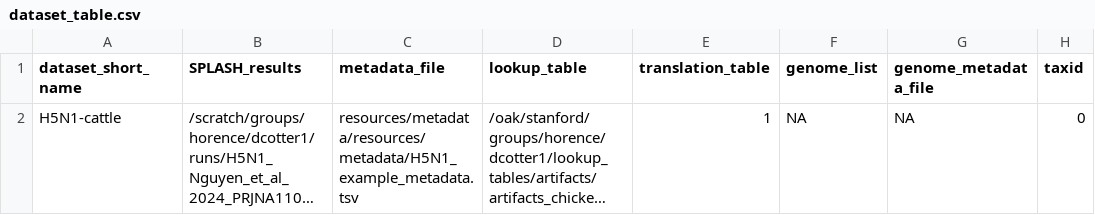
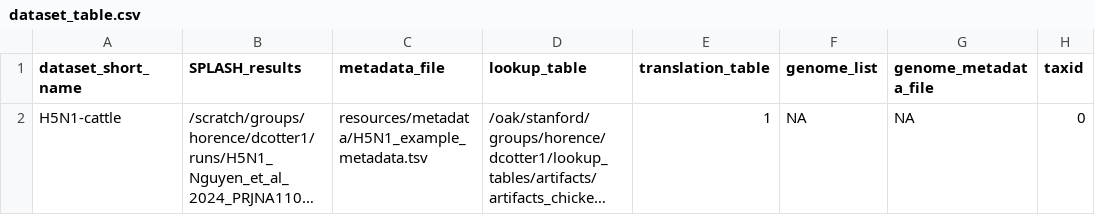
Before and after one commit to chstellar/flash26, a CSV file: dataset_table.csv, drawn as a sheet; long unchanged cells end in …; the diff names each change by its address in the sheet, - before the commit and + after, or states it on an @@ line.

```diff
--- a/dataset_table.csv
+++ b/dataset_table.csv
-C2 (metadata_file): resources/metadata/resources/metadata/H5N1_example_metadata.tsv
+C2 (metadata_file): resources/metadata/H5N1_example_metadata.tsv
```
Also changed, not shown: 1 other file.
